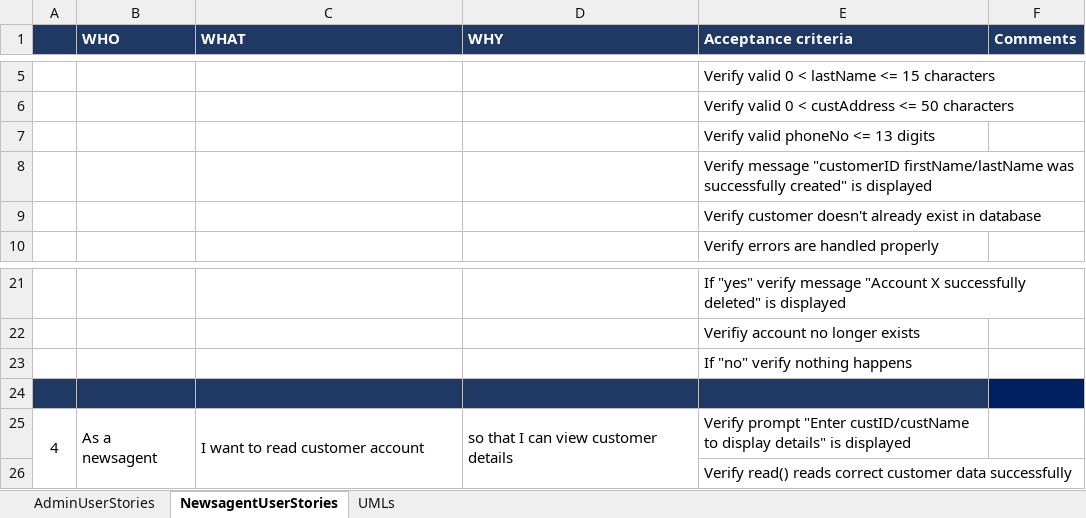
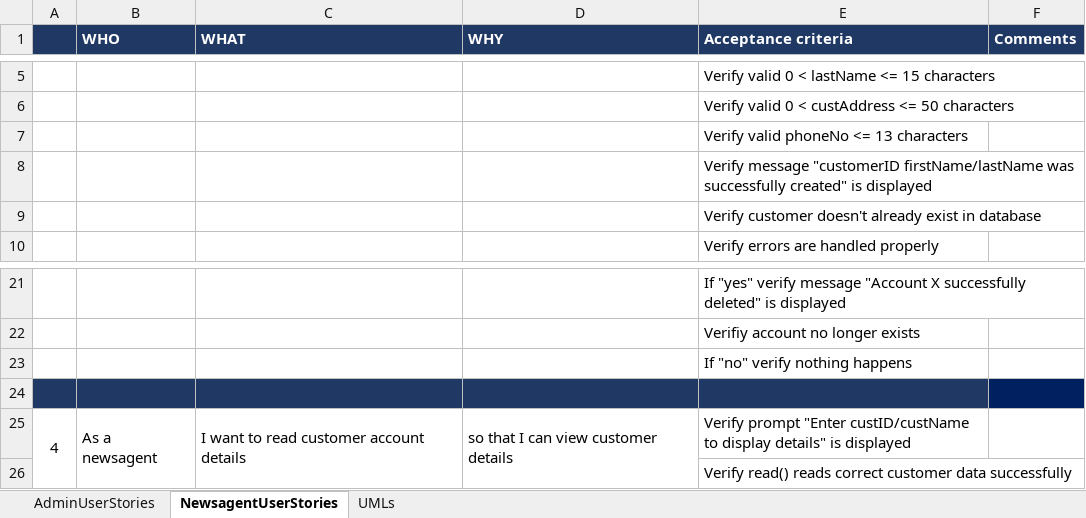
Before and after one commit to NataliaPalej/Newsagent-Project, an Excel workbook: User Stories/NataliaUserStories.xlsx, sheet NewsagentUserStories, drawn as a sheet; only a part is shown, gaps mark what is left out; values as stored, in another font and other column widths than the file's, no borders; the diff names each change by its address in the sheet, - before the commit and + after, or states it on an @@ line.

Commit message:
Designed Newsagent JUnit Tests

```diff
--- a/User Stories/NataliaUserStories.xlsx (sheet NewsagentUserStories)
+++ b/User Stories/NataliaUserStories.xlsx (sheet NewsagentUserStories)
-E7 (Acceptance criteria): Verify valid phoneNo <= 13 digits
+E7 (Acceptance criteria): Verify valid phoneNo <= 13 characters
-C25 (WHAT): I want to read customer account
+C25 (WHAT): I want to read customer account details
```
Also changed, not shown: 3 other files.
